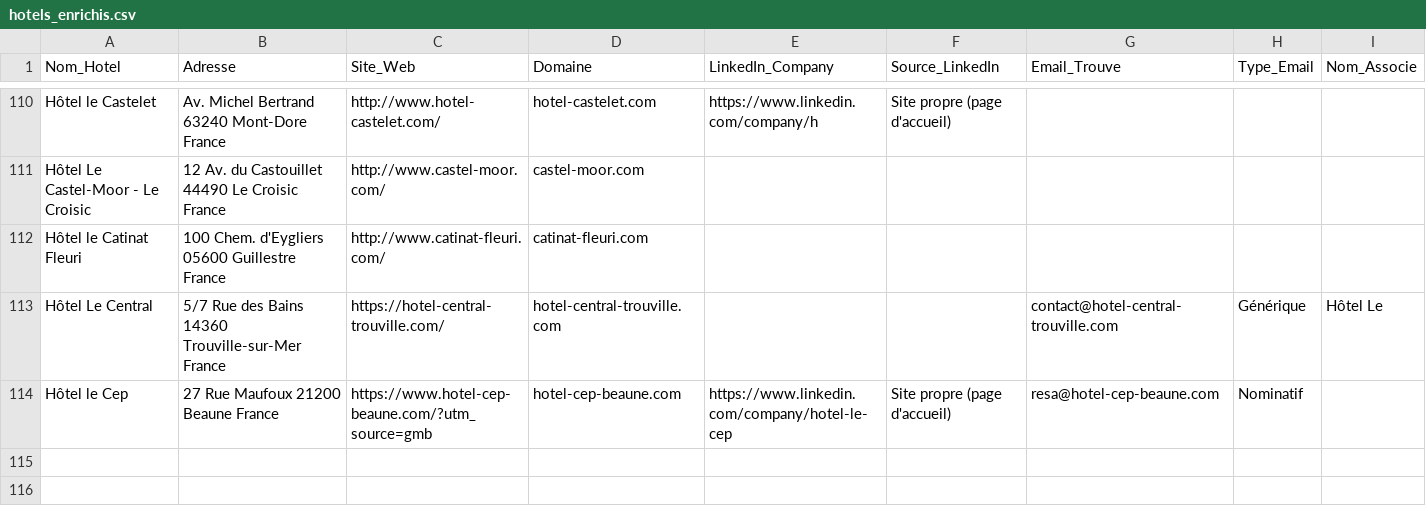
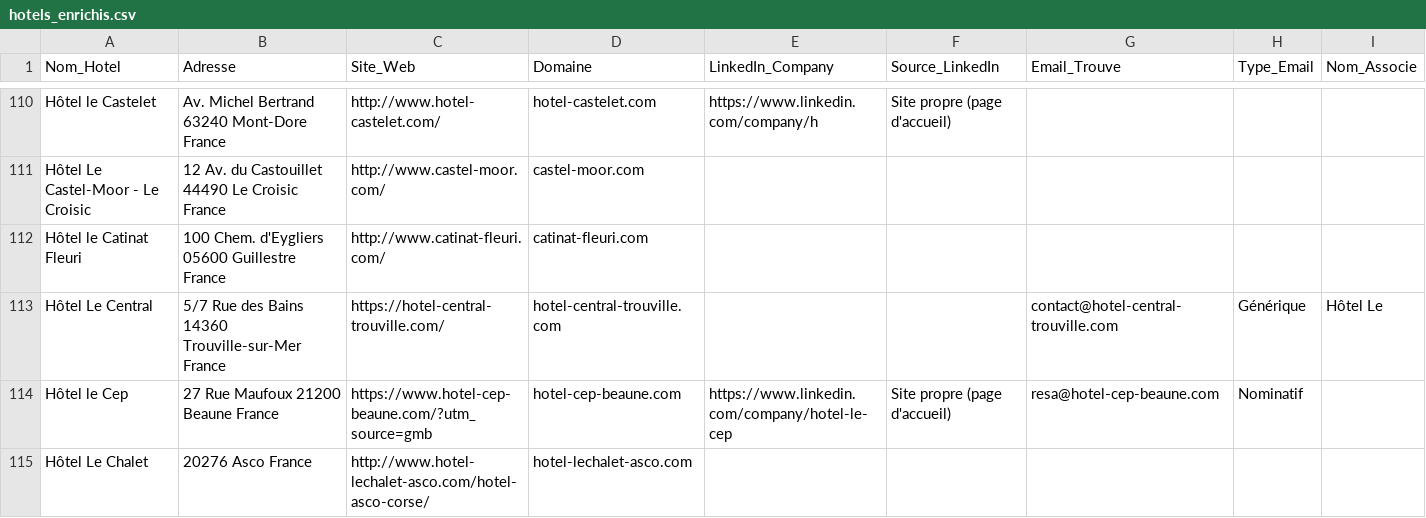
Before and after one commit to tsimokaza01-source/URL-3, a CSV file: hotels_enrichis.csv, drawn as a sheet; only a part is shown, gaps mark what is left out; the diff names each change by its address in the sheet, - before the commit and + after, or states it on an @@ line.

```diff
--- a/hotels_enrichis.csv
+++ b/hotels_enrichis.csv
+row 115: Hôtel Le Chalet | 20276 Asco France | http://www.hotel-lechalet-asco.com/hotel-asco-corse/ | hotel-lechalet-asco.com
```
Also changed, not shown: liste_hotels.csv.
